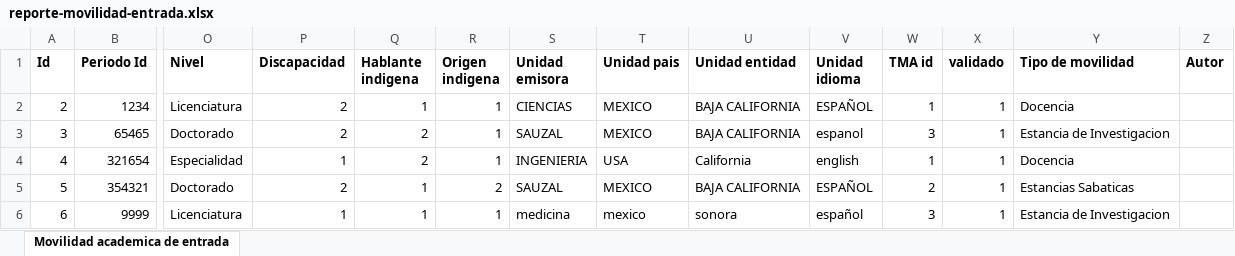
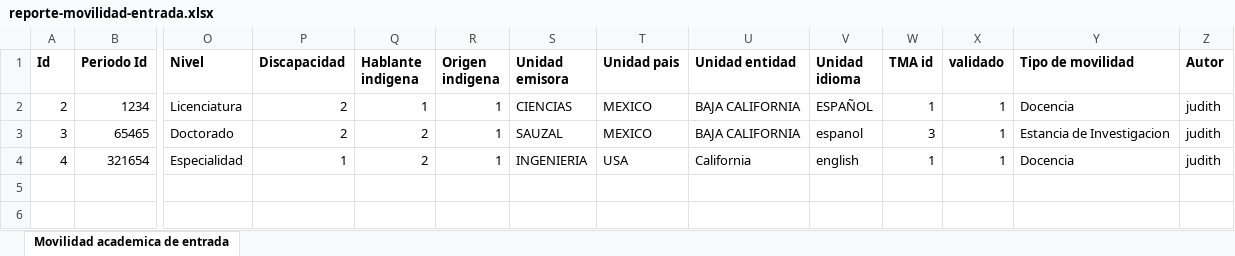
Before and after one commit to sanchezcarlosjr/proyecto911, an Excel workbook: files/reporte-movilidad-entrada.xlsx, sheet Movilidad academica de entrada, drawn as a sheet; only a part is shown, gaps mark what is left out; values as stored, in another font and other column widths than the file's, no borders; rows hold the shown columns only; the diff names each change by its address in the sheet, - before the commit and + after, or states it on an @@ line.

```diff
--- a/files/reporte-movilidad-entrada.xlsx (sheet Movilidad academica de entrada)
+++ b/files/reporte-movilidad-entrada.xlsx (sheet Movilidad academica de entrada)
-Z2:Z4 (Autor): (empty)
+Z2:Z4 (Autor): judith
-row 5: 5 | 354321 | Doctorado | 2 | 1 | 2 | SAUZAL | MEXICO | BAJA CALIFORNIA | ESPAÑOL | 2 | 1 | Estancias Sabaticas
-row 6: 6 | 9999 | Licenciatura | 1 | 1 | 1 | medicina | mexico | sonora | español | 3 | 1 | Estancia de Investigacion
```
Also changed, not shown: files/reporte-movilidad-salida.xlsx, 7 other files.
